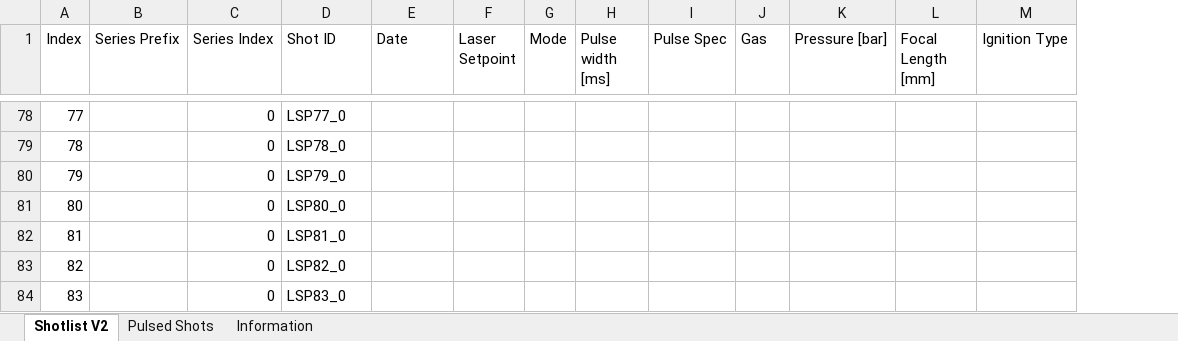
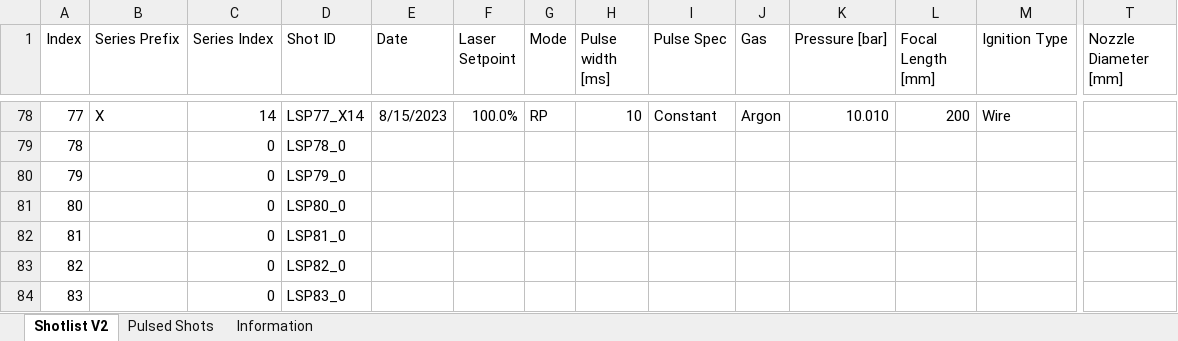
Before and after one commit to eeduplay/MScThesis, an Excel workbook: rawdata/shotlist_Aug9.xlsx, sheet Shotlist V2, drawn as a sheet; only a part is shown, gaps mark what is left out; values as stored, in another font and other column widths than the file's, no borders; table styles not drawn; the diff covers the shown part only; the diff names each change by its address in the sheet, - before the commit and + after, or states it on an @@ line.

```diff
--- a/rawdata/shotlist_Aug9.xlsx (sheet Shotlist V2)
+++ b/rawdata/shotlist_Aug9.xlsx (sheet Shotlist V2)
+column T (Nozzle Diameter [mm]), empty
-B78 (Series Prefix): (empty)
+B78 (Series Prefix): X
-C78 (Series Index): 0
+C78 (Series Index): 14
-D78 (Shot ID): LSP77_0
+D78 (Shot ID): LSP77_X14
-E78 (Date): (empty)
+E78 (Date): 8/15/2023
-F78 (Laser Setpoint): (empty)
+F78 (Laser Setpoint): 100.0%
-G78 (Mode): (empty)
+G78 (Mode): RP
-H78 (Pulse width [ms]): (empty)
+H78 (Pulse width [ms]): 10
-I78 (Pulse Spec): (empty)
+I78 (Pulse Spec): Constant
-J78 (Gas): (empty)
+J78 (Gas): Argon
-K78 (Pressure [bar]): (empty)
+K78 (Pressure [bar]): 10.010
-L78 (Focal Length [mm]): (empty)
+L78 (Focal Length [mm]): 200
-M78 (Ignition Type): (empty)
+M78 (Ignition Type): Wire
```
Also changed, not shown: 72 edited cells elsewhere in this sheet, sheet Information, 26 other files.
